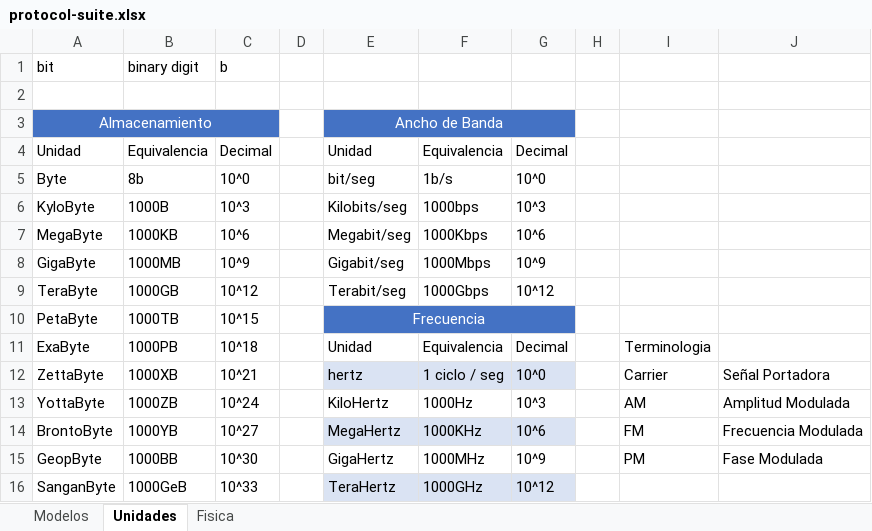
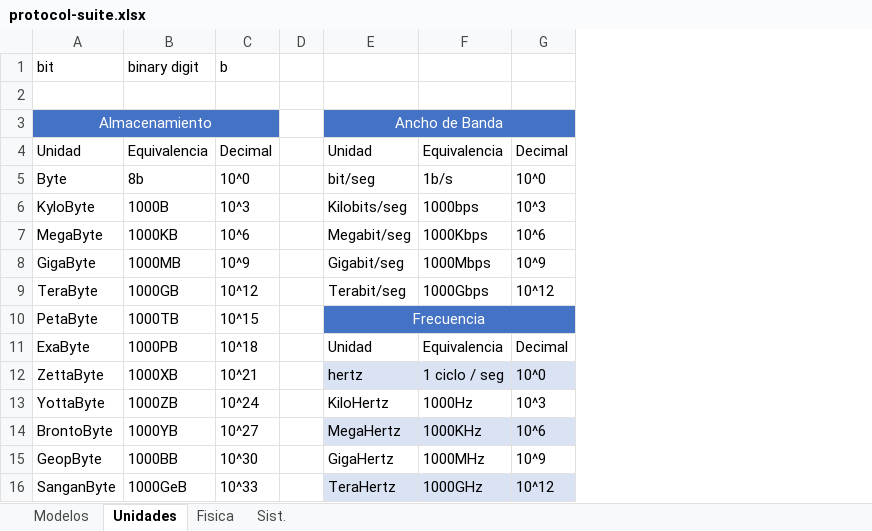
Before and after one commit to C215714N/EducacionIT, an Excel workbook: docs/protocol-suite.xlsx, sheet Unidades, drawn as a sheet; values as stored, in another font and other column widths than the file's, no borders; charts and pictures and table styles not drawn; the diff names each change by its address in the sheet, - before the commit and + after, or states it on an @@ line.

```diff
--- a/docs/protocol-suite.xlsx (sheet Unidades)
+++ b/docs/protocol-suite.xlsx (sheet Unidades)
+sheet tab: Sist.
-column H, empty
-column I, rows 11-15: Terminologia | Carrier | AM | FM | PM
-column J, rows 12-15: Señal Portadora | Amplitud Modulada | Frecuencia Modulada | Fase Modulada
```
Also changed, not shown: sheet Fisica.
